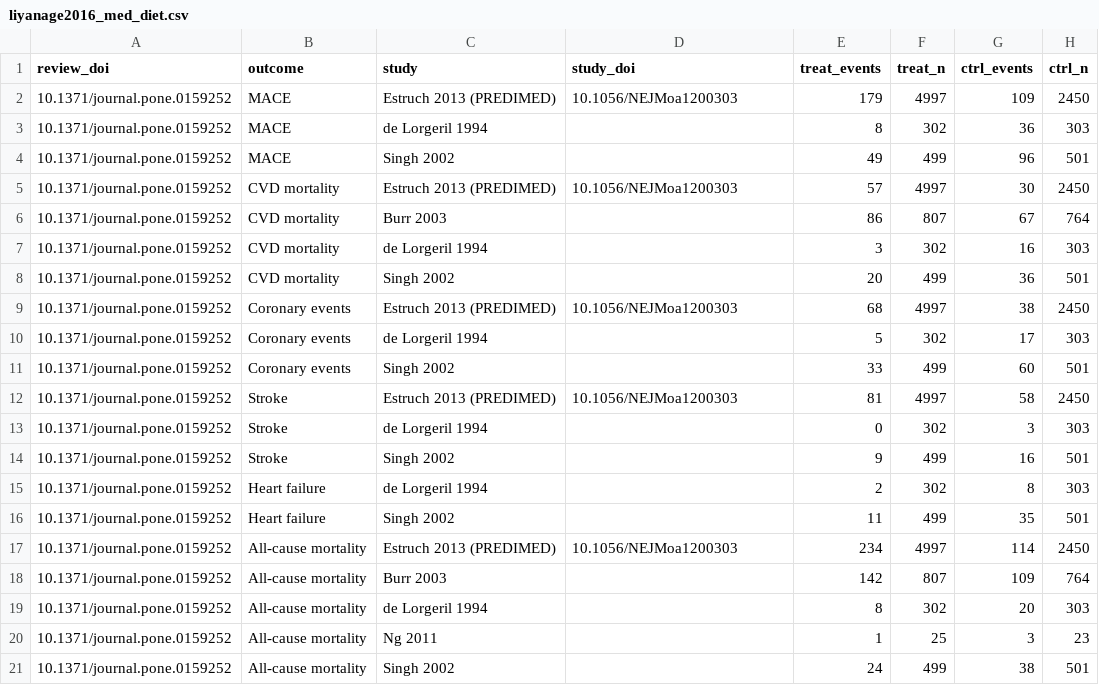
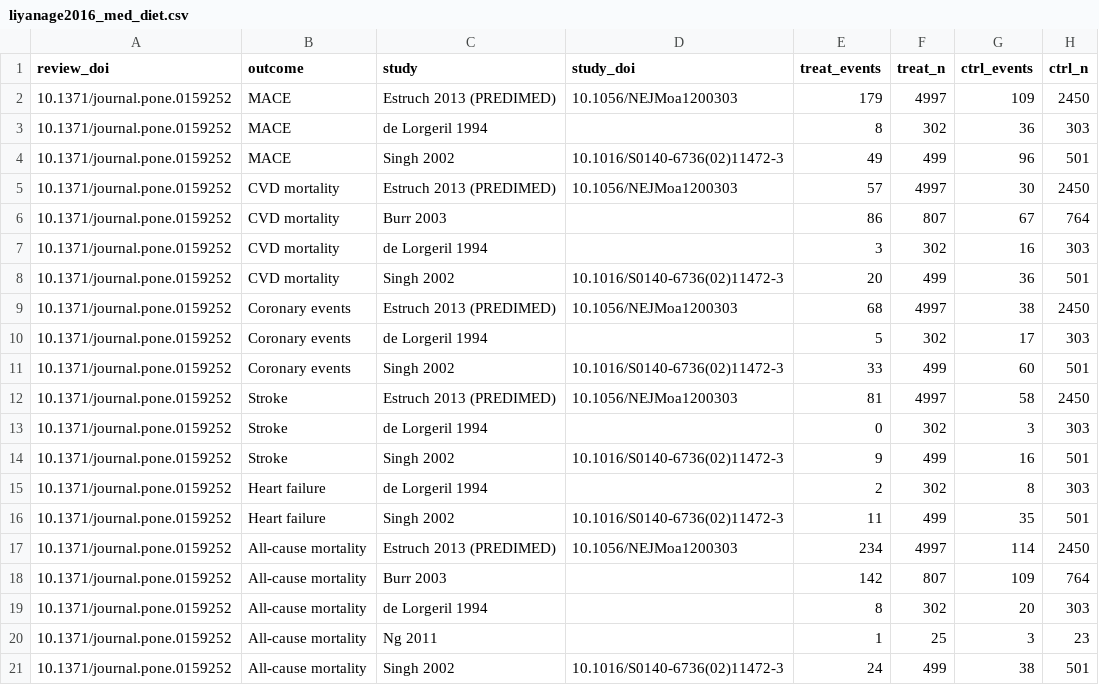
Before and after one commit to Gosho1992/open-agent-hackathon, a CSV file: data/studies/liyanage2016_med_diet.csv, drawn as a sheet.

```diff
--- a/data/studies/liyanage2016_med_diet.csv
+++ b/data/studies/liyanage2016_med_diet.csv
@@ -3,3 +3,3 @@ review_doi,outcome,study,study_doi,treat_events,treat_n,ctrl_events,ctrl_n
 10.1371/journal.pone.0159252,MACE,de Lorgeril 1994,,8,302,36,303
-10.1371/journal.pone.0159252,MACE,Singh 2002,,49,499,96,501
+10.1371/journal.pone.0159252,MACE,Singh 2002,10.1016/S0140-6736(02)11472-3,49,499,96,501
 10.1371/journal.pone.0159252,CVD mortality,Estruch 2013 (PREDIMED),10.1056/NEJMoa1200303,57,4997,30,2450
@@ -7,11 +7,11 @@ review_doi,outcome,study,study_doi,treat_events,treat_n,ctrl_events,ctrl_n
 10.1371/journal.pone.0159252,CVD mortality,de Lorgeril 1994,,3,302,16,303
-10.1371/journal.pone.0159252,CVD mortality,Singh 2002,,20,499,36,501
+10.1371/journal.pone.0159252,CVD mortality,Singh 2002,10.1016/S0140-6736(02)11472-3,20,499,36,501
 10.1371/journal.pone.0159252,Coronary events,Estruch 2013 (PREDIMED),10.1056/NEJMoa1200303,68,4997,38,2450
 10.1371/journal.pone.0159252,Coronary events,de Lorgeril 1994,,5,302,17,303
-10.1371/journal.pone.0159252,Coronary events,Singh 2002,,33,499,60,501
+10.1371/journal.pone.0159252,Coronary events,Singh 2002,10.1016/S0140-6736(02)11472-3,33,499,60,501
 10.1371/journal.pone.0159252,Stroke,Estruch 2013 (PREDIMED),10.1056/NEJMoa1200303,81,4997,58,2450
 10.1371/journal.pone.0159252,Stroke,de Lorgeril 1994,,0,302,3,303
-10.1371/journal.pone.0159252,Stroke,Singh 2002,,9,499,16,501
+10.1371/journal.pone.0159252,Stroke,Singh 2002,10.1016/S0140-6736(02)11472-3,9,499,16,501
 10.1371/journal.pone.0159252,Heart failure,de Lorgeril 1994,,2,302,8,303
-10.1371/journal.pone.0159252,Heart failure,Singh 2002,,11,499,35,501
+10.1371/journal.pone.0159252,Heart failure,Singh 2002,10.1016/S0140-6736(02)11472-3,11,499,35,501
 10.1371/journal.pone.0159252,All-cause mortality,Estruch 2013 (PREDIMED),10.1056/NEJMoa1200303,234,4997,114,2450
@@ -20,2 +20,2 @@ review_doi,outcome,study,study_doi,treat_events,treat_n,ctrl_events,ctrl_n
 10.1371/journal.pone.0159252,All-cause mortality,Ng 2011,,1,25,3,23
-10.1371/journal.pone.0159252,All-cause mortality,Singh 2002,,24,499,38,501
+10.1371/journal.pone.0159252,All-cause mortality,Singh 2002,10.1016/S0140-6736(02)11472-3,24,499,38,501
```
Also changed, not shown: 16 other files.
